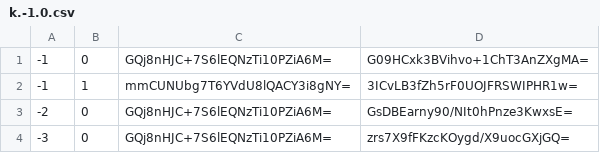
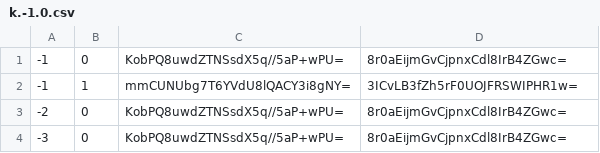
Before and after one commit to GrimCraftMaps/Escapism_Nether, a CSV file: tiles/zoom.-1/metadata/k.-1.0.csv, drawn as a sheet.

```diff
--- a/tiles/zoom.-1/metadata/k.-1.0.csv
+++ b/tiles/zoom.-1/metadata/k.-1.0.csv
@@ -1,4 +1,4 @@
--1,0,GQj8nHJC+7S6lEQNzTi10PZiA6M=,G09HCxk3BVihvo+1ChT3AnZXgMA=
+-1,0,KobPQ8uwdZTNSsdX5q//5aP+wPU=,8r0aEijmGvCjpnxCdl8IrB4ZGwc=
 -1,1,mmCUNUbg7T6YVdU8lQACY3i8gNY=,3ICvLB3fZh5rF0UOJFRSWIPHR1w=
--2,0,GQj8nHJC+7S6lEQNzTi10PZiA6M=,GsDBEarny90/NIt0hPnze3KwxsE=
--3,0,GQj8nHJC+7S6lEQNzTi10PZiA6M=,zrs7X9fFKzcKOygd/X9uocGXjGQ=
+-2,0,KobPQ8uwdZTNSsdX5q//5aP+wPU=,8r0aEijmGvCjpnxCdl8IrB4ZGwc=
+-3,0,KobPQ8uwdZTNSsdX5q//5aP+wPU=,8r0aEijmGvCjpnxCdl8IrB4ZGwc=
```
Also changed, not shown: tiles/zoom.-1/metadata/k.-1.-1.csv, tiles/zoom.-1/metadata/k.0.0.csv, 27 other files.
